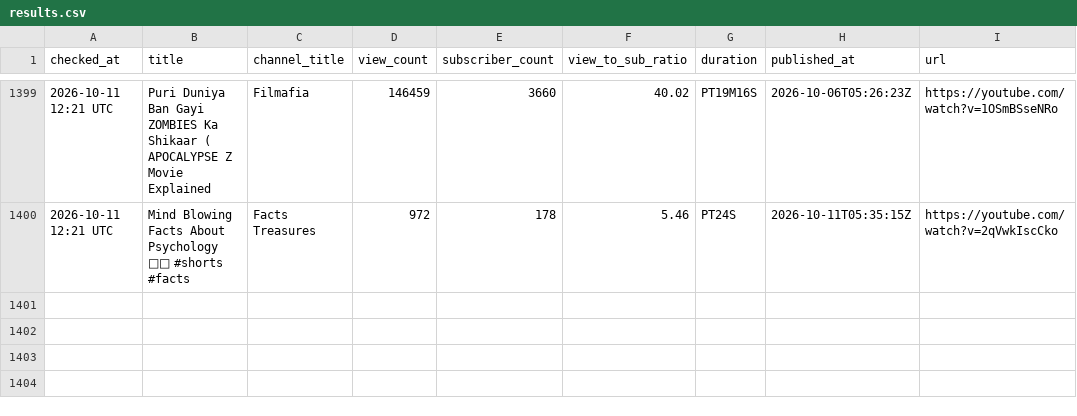
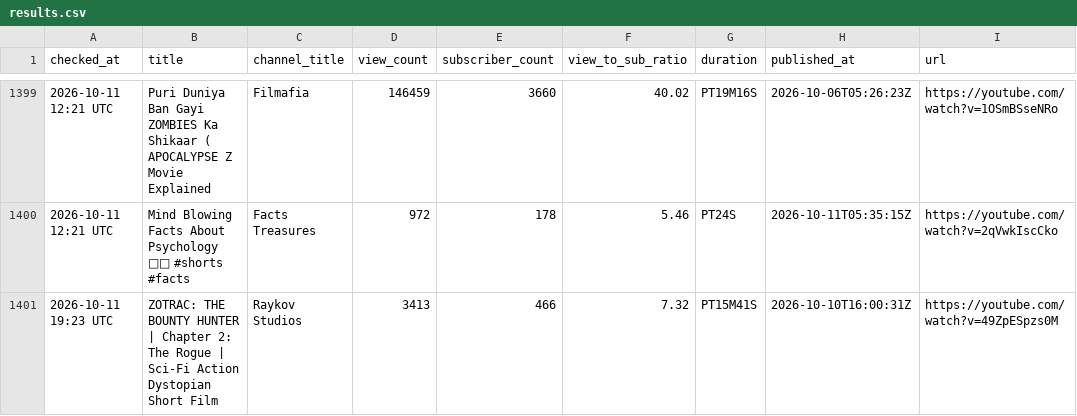
Before and after one commit to raccoon11010/viral-tracker, a CSV file: results.csv, drawn as a sheet; only a part is shown, gaps mark what is left out.

Commit message:
update results Sun Oct 11 19:23:45 UTC 2026

```diff
--- a/results.csv
+++ b/results.csv
@@ -1408 +1408,2 @@ checked_at,title,channel_title,view_count,subscriber_count,view_to_sub_ratio,dur
 2026-10-11 12:21 UTC,Mind Blowing Facts About Psychology 🤯🧠 #shorts #facts,Facts Treasures ,972,178,5.46,PT24S,2026-10-11T05:35:15Z,https://youtube.com/watch?v=2qVwkIscCko
+2026-10-11 19:23 UTC,ZOTRAC: THE BOUNTY HUNTER | Chapter 2: The Rogue | Sci-Fi Action Dystopian Short Film,Raykov Studios,3413,466,7.32,PT15M41S,2026-10-10T16:00:31Z,https://youtube.com/watch?v=49ZpESpzs0M
```
